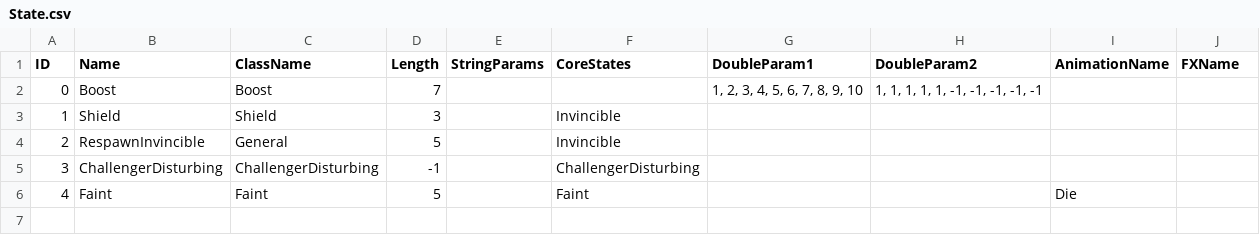
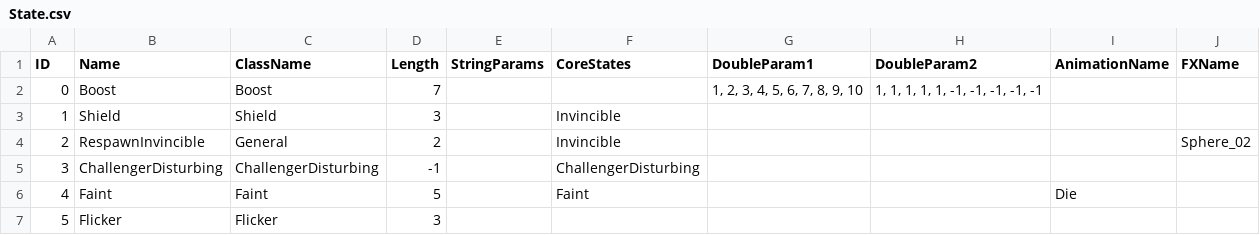
Before and after one commit to re5nardo/GameFramework, a CSV file: Client_Root/Client/Assets/Resources/MasterData/State.csv, drawn as a sheet.

Commit message:
[배인수] 1. Meteor Magic 구현 2. WaterJail Magic 구현 3. Super Magic 구현 중 4. WaterJailObject 구현 중 5. MeteorObject 구현 중 6. Flicker State 구현 중

```diff
--- a/Client_Root/Client/Assets/Resources/MasterData/State.csv
+++ b/Client_Root/Client/Assets/Resources/MasterData/State.csv
@@ -3,4 +3,5 @@ ID,Name,ClassName,Length,StringParams,CoreStates,DoubleParam1,DoubleParam2,Anima
 1,Shield,Shield,3,,Invincible,,,,
-2,RespawnInvincible,General,5,,Invincible,,,,
+2,RespawnInvincible,General,2,,Invincible,,,,Sphere_02
 3,ChallengerDisturbing,ChallengerDisturbing,-1,,ChallengerDisturbing,,,,
 4,Faint,Faint,5,,Faint,,,Die,
+5,Flicker,Flicker,3,,,,,,
```
Also changed, not shown: Client_Root/Client/Assets/Resources/MasterData/Magic.csv, 22 other files.
